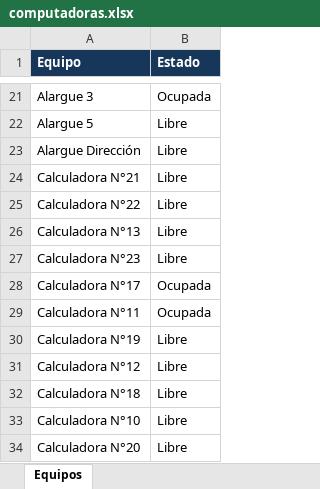
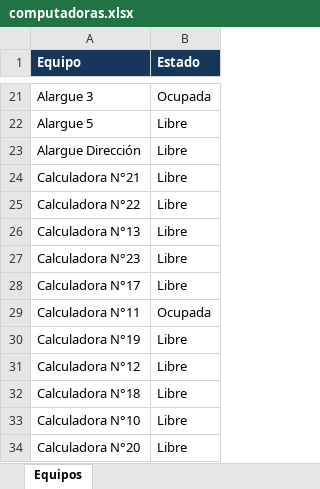
Before and after one commit to lpreghenella-dev/Disponibilidad_ceibalita, an Excel workbook: computadoras.xlsx, sheet Equipos, drawn as a sheet; only a part is shown, gaps mark what is left out; values as stored, in another font and other column widths than the file's, no borders; the diff names each change by its address in the sheet, - before the commit and + after, or states it on an @@ line.

Commit message:
Actualización automática de disponibilidad

```diff
--- a/computadoras.xlsx (sheet Equipos)
+++ b/computadoras.xlsx (sheet Equipos)
-B28 (Estado): Ocupada
+B28 (Estado): Libre
```
